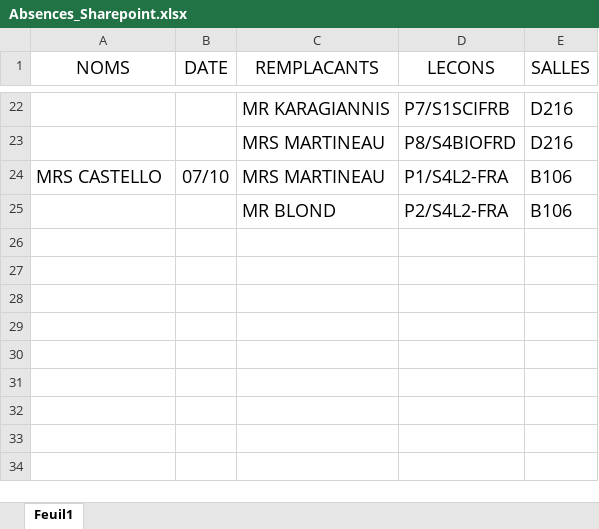
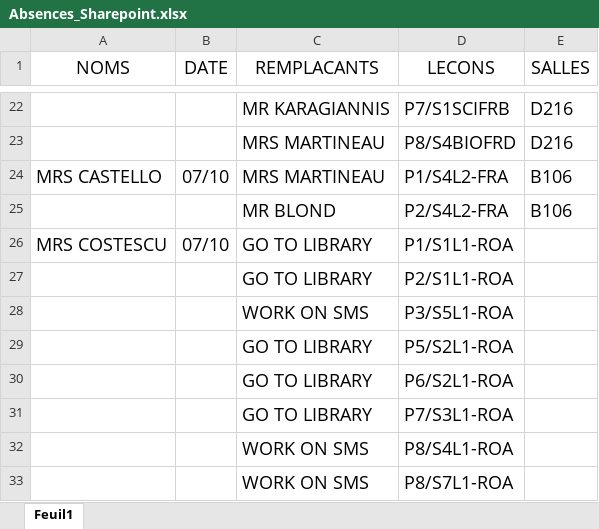
Before and after one commit to MAM-ICT-ADMIN/absences-sec, an Excel workbook: Absences_Sharepoint.xlsx, sheet Feuil1, drawn as a sheet; only a part is shown, gaps mark what is left out; values as stored, in another font and other column widths than the file's, no borders; the diff names each change by its address in the sheet, - before the commit and + after, or states it on an @@ line.

Commit message:
MAJ absences 2026-10-07 08:05

```diff
--- a/Absences_Sharepoint.xlsx (sheet Feuil1)
+++ b/Absences_Sharepoint.xlsx (sheet Feuil1)
+row 26: MRS COSTESCU | 07/10 | GO TO LIBRARY | P1/S1L1-ROA
+row 27:  |  | GO TO LIBRARY | P2/S1L1-ROA
+row 28:  |  | WORK ON SMS | P3/S5L1-ROA
+row 29:  |  | GO TO LIBRARY | P5/S2L1-ROA
+row 30:  |  | GO TO LIBRARY | P6/S2L1-ROA
+row 31:  |  | GO TO LIBRARY | P7/S3L1-ROA
+row 32:  |  | WORK ON SMS | P8/S4L1-ROA
+row 33:  |  | WORK ON SMS | P8/S7L1-ROA
```
